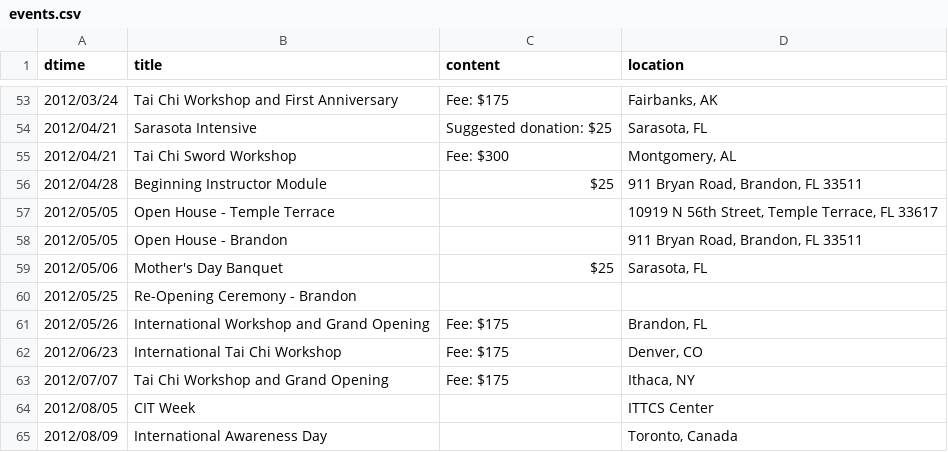
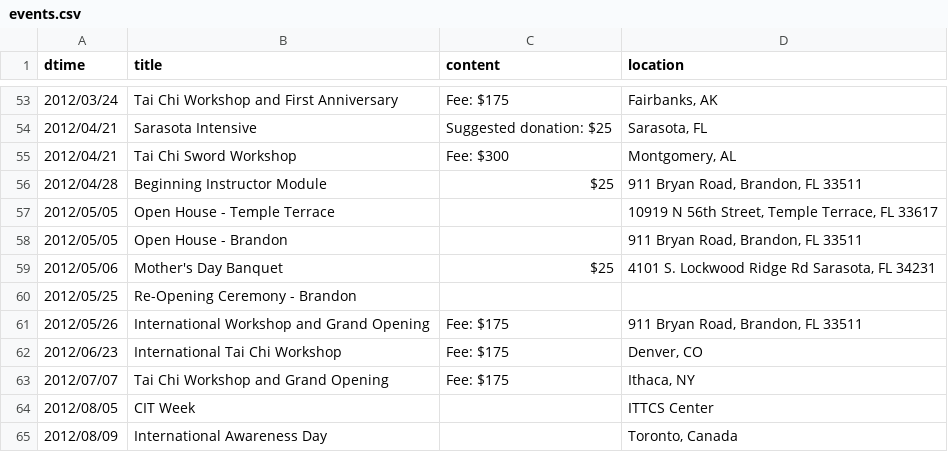
Before and after one commit to dlc/ttcsbrandon, a CSV file: data/events.csv, drawn as a sheet; only a part is shown, gaps mark what is left out.

Commit message:
Event updates.

```diff
--- a/data/events.csv
+++ b/data/events.csv
@@ -58,5 +58,5 @@ dtime|title|content|location
 2012/05/05|Open House - Brandon||911 Bryan Road, Brandon, FL 33511
-2012/05/06|Mother's Day Banquet|$25|Sarasota, FL
+2012/05/06|Mother's Day Banquet|$25|4101 S. Lockwood Ridge Rd Sarasota, FL 34231
 2012/05/25|Re-Opening Ceremony - Brandon||
-2012/05/26|International Workshop and Grand Opening|Fee: $175|Brandon, FL
+2012/05/26|International Workshop and Grand Opening|Fee: $175|911 Bryan Road, Brandon, FL 33511
 2012/06/23|International Tai Chi Workshop|Fee: $175|Denver, CO
```
